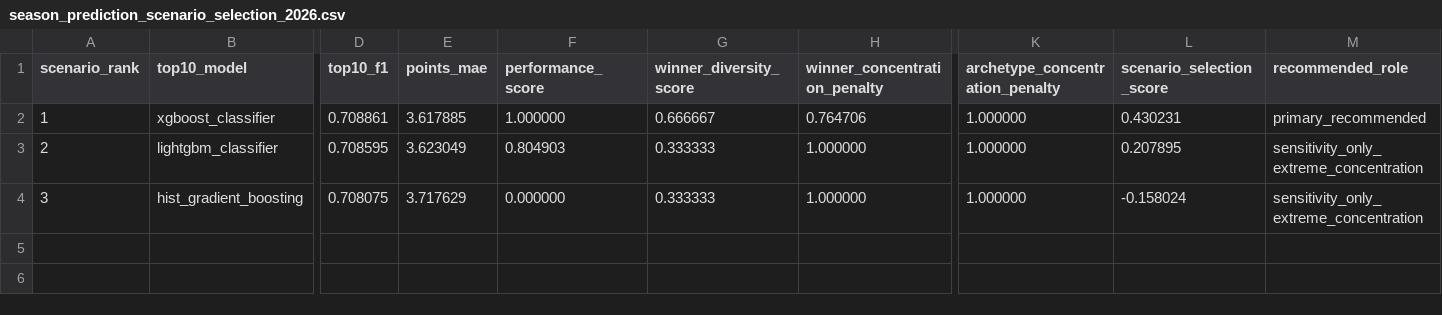
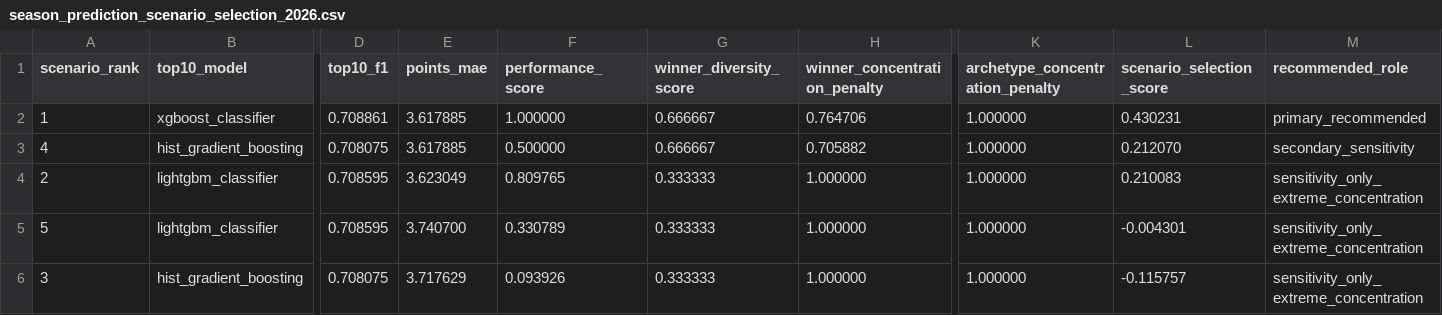
Before and after one commit to CHOS1N11111/Formula-1-data-analysis-and-prediction, a CSV file: data/modeling/season_prediction_scenario_selection_2026.csv, drawn as a sheet; only a part is shown, gaps mark what is left out; addresses are those after the commit; rows hold the shown columns only; the diff names each change by its address in the sheet, - before the commit and + after, or states it on an @@ line.

```diff
--- a/data/modeling/season_prediction_scenario_selection_2026.csv
+++ b/data/modeling/season_prediction_scenario_selection_2026.csv
+row 3: 4 | hist_gradient_boosting | 0.708075 | 3.617885 | 0.500000 | 0.666667 | 0.705882 | 1.000000 | 0.212070 | secondary_sensitivity
-F4 (performance_score): 0.804903
+F4 (performance_score): 0.809765
-L4 (scenario_selection_score): 0.207895
+L4 (scenario_selection_score): 0.210083
+row 5: 5 | lightgbm_classifier | 0.708595 | 3.740700 | 0.330789 | 0.333333 | 1.000000 | 1.000000 | -0.004301 | sensitivity_only_extreme_concentration
-F6 (performance_score): 0.000000
+F6 (performance_score): 0.093926
-L6 (scenario_selection_score): -0.158024
+L6 (scenario_selection_score): -0.115757
```
Also changed, not shown: data/modeling/season_prediction_circuit_archetype_diagnostics_2026.csv, data/modeling/season_prediction_constructor_standings_2026_by_model.csv, 29 other files.
